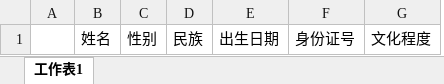
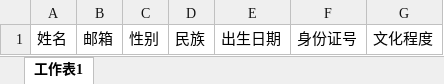
Before and after one commit to cash2one/hr-1, an Excel workbook: static/excel/导入模板.xlsx, sheet 工作表1, drawn as a sheet; only a part is shown; values as stored, in another font and other column widths than the file's, no borders; removed rows and columns are numbered as before the commit, all else as after; the diff names each change by its address in the sheet, - before the commit and + after, or states it on an @@ line.

```diff
--- a/static/excel/导入模板.xlsx (sheet 工作表1)
+++ b/static/excel/导入模板.xlsx (sheet 工作表1)
-column A, empty
+column B, row 1: 邮箱
```
Also changed, not shown: 1 other file.
